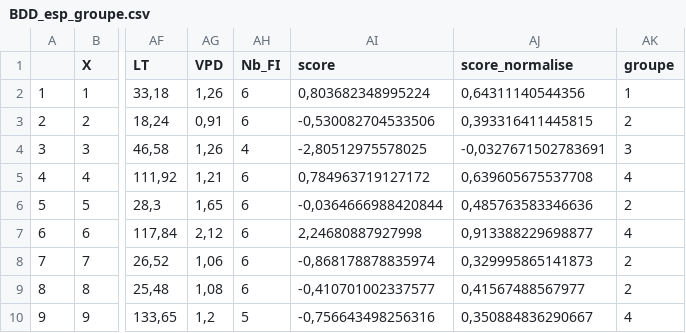
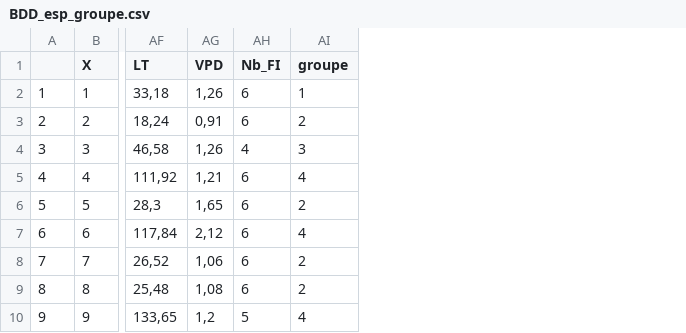
Before and after one commit to Vaea-lef/Stage_inflammabilit-, a CSV file: Data/BDD_esp_groupe.csv, drawn as a sheet; only a part is shown, gaps mark what is left out; the diff names each change by its address in the sheet, - before the commit and + after, or states it on an @@ line.

```diff
--- a/Data/BDD_esp_groupe.csv
+++ b/Data/BDD_esp_groupe.csv
-column AI (score), rows 2-10: 0,803682348995224 | -0,530082704533506 | -2,80512975578025 | 0,784963719127172 | -0,0364666988420844 | 2,24680887927998 | -0,868178878835974 | -0,410701002337577 | -0,756643498256316
-column AJ (score_normalise), rows 2-10: 0,64311140544356 | 0,393316411445815 | -0,0327671502783691 | 0,639605675537708 | 0,485763583346636 | 0,913388229698877 | 0,329995865141873 | 0,41567488567977 | 0,350884836290667
```
Also changed, not shown: 5 other files.
